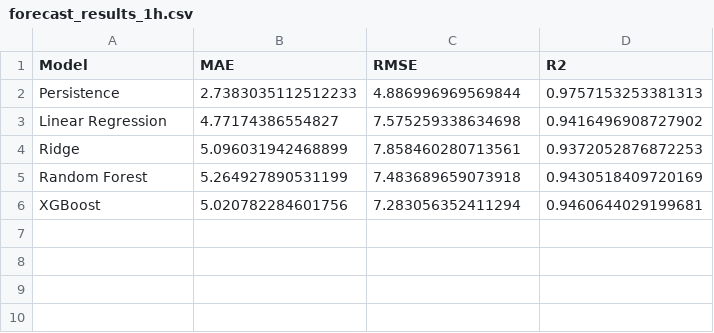
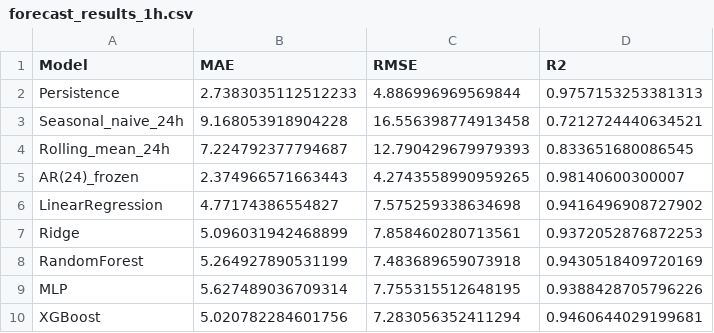
Before and after one commit to aregkhachatryan6463/air-quality-capstone, a CSV file: forecast_results_1h.csv, drawn as a sheet.

Commit message:
PM2.5 forecasting pipeline: models, results, figures, and manuscript tables

```diff
--- a/forecast_results_1h.csv
+++ b/forecast_results_1h.csv
@@ -2,5 +2,9 @@ Model,MAE,RMSE,R2
 Persistence,2.7383035112512233,4.886996969569844,0.9757153253381313
-Linear Regression,4.77174386554827,7.575259338634698,0.9416496908727902
+Seasonal_naive_24h,9.168053918904228,16.556398774913458,0.7212724440634521
+Rolling_mean_24h,7.224792377794687,12.790429679979393,0.833651680086545
+AR(24)_frozen,2.374966571663443,4.2743558990959265,0.98140600300007
+LinearRegression,4.77174386554827,7.575259338634698,0.9416496908727902
 Ridge,5.096031942468899,7.858460280713561,0.9372052876872253
-Random Forest,5.264927890531199,7.483689659073918,0.9430518409720169
+RandomForest,5.264927890531199,7.483689659073918,0.9430518409720169
+MLP,5.627489036709314,7.755315512648195,0.9388428705796226
 XGBoost,5.020782284601756,7.283056352411294,0.9460644029199681
```
Also changed, not shown: 24 other files.
